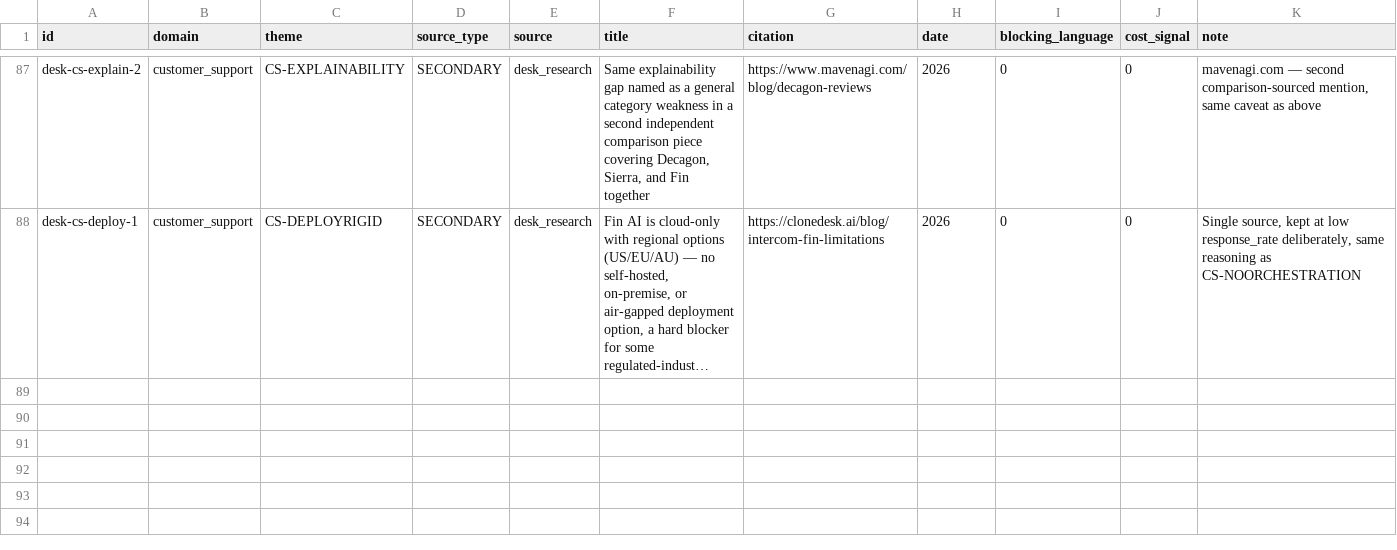
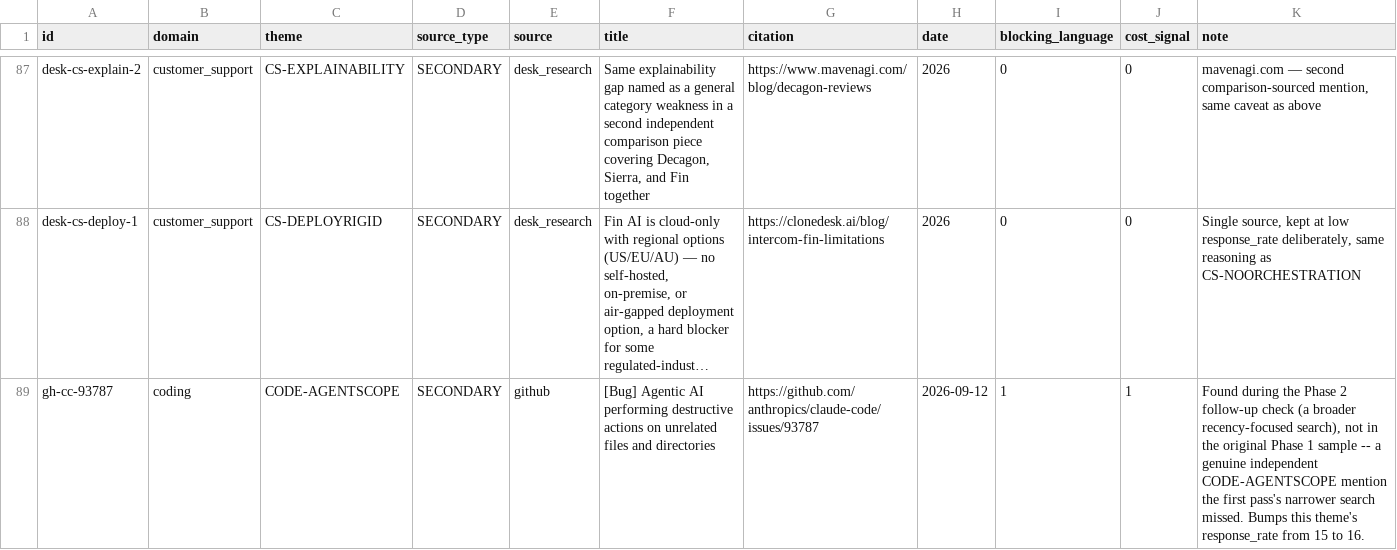
Before and after one commit to pbf6fzrntd-oss/Agentic-Research, a CSV file: data/findings.csv, drawn as a sheet; only a part is shown, gaps mark what is left out; long unchanged cells end in …; the diff names each change by its address in the sheet, - before the commit and + after, or states it on an @@ line.

```diff
--- a/data/findings.csv
+++ b/data/findings.csv
+row 89: gh-cc-93787 | coding | CODE-AGENTSCOPE | SECONDARY | github | [Bug] Agentic AI performing destructive actions on unrelated files and directories | https://github.com/anthropics/claude-code/issues/93787 | 2026-09-12 | 1 | 1 | Found during the Phase 2 follow-up check (a broader recency-focused search), not in the original Phase 1 sample -- a genuine independent CODE-AGENTSCOPE mention the first pass's narrower search missed. Bumps this theme's response_rate from 15 to 16.
```
Also changed, not shown: output/coding_ranked.csv, output/cross_domain_ranked.csv, 2 other files.
